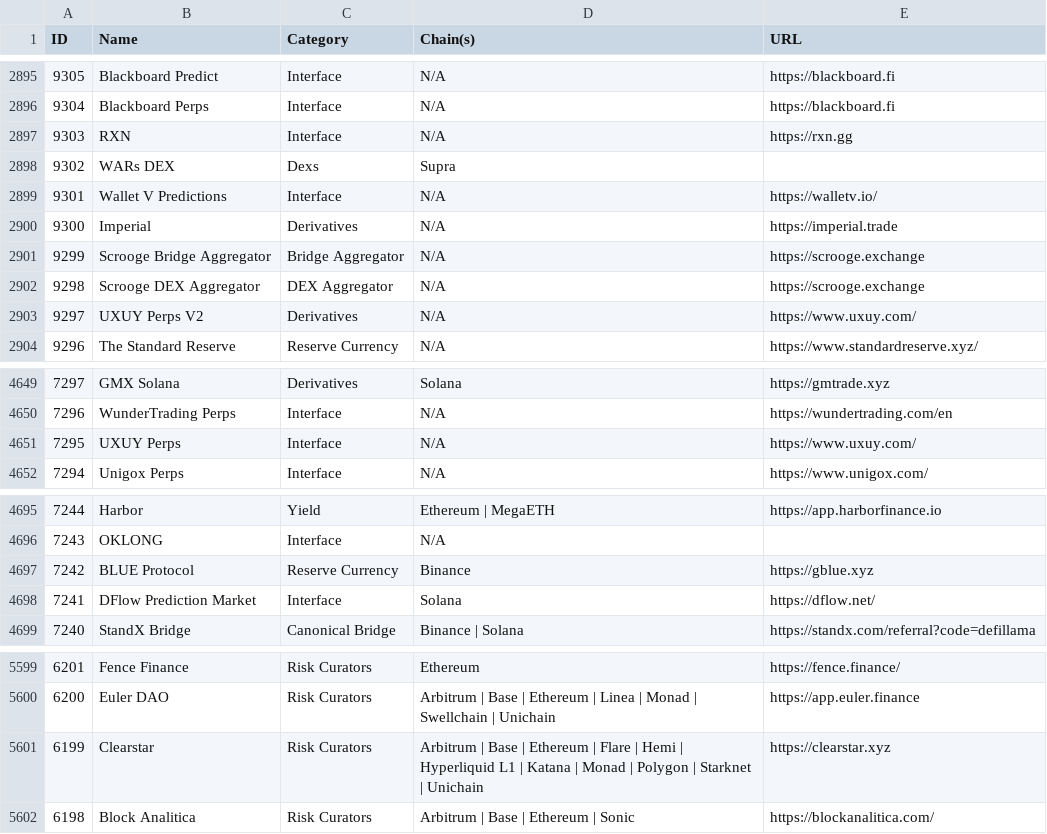
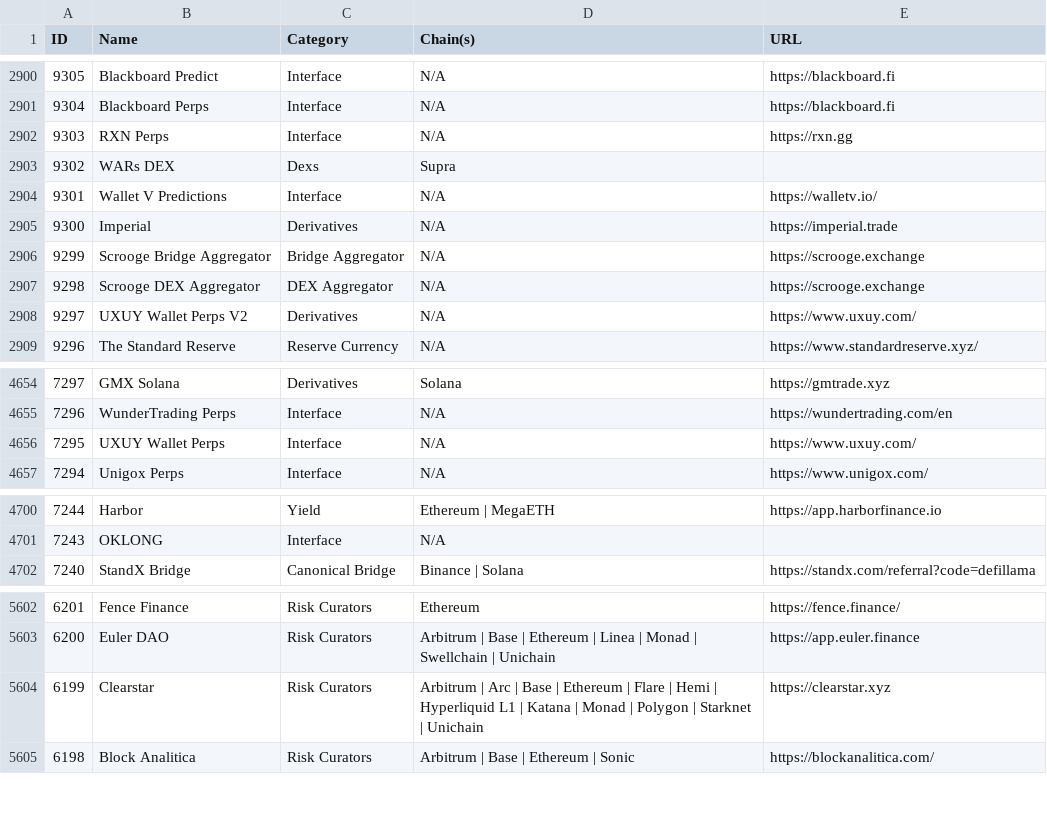
Before and after one commit to pmuens/defi-llama-watcher, a CSV file: data.csv, drawn as a sheet; only a part is shown, gaps mark what is left out; the diff covers the shown part only.

Commit message:
Update data.csv

```diff
--- a/data.csv
+++ b/data.csv
@@ -2896,3 +2901,3 @@ ID,Name,Category,Chain(s),URL
 9304,Blackboard Perps,Interface,N/A,https://blackboard.fi
-9303,RXN,Interface,N/A,https://rxn.gg
+9303,RXN Perps,Interface,N/A,https://rxn.gg
 9302,WARs DEX,Dexs,Supra,
@@ -2902,3 +2907,3 @@ ID,Name,Category,Chain(s),URL
 9298,Scrooge DEX Aggregator,DEX Aggregator,N/A,https://scrooge.exchange
-9297,UXUY Perps V2,Derivatives,N/A,https://www.uxuy.com/
+9297,UXUY Wallet Perps V2,Derivatives,N/A,https://www.uxuy.com/
 9296,The Standard Reserve,Reserve Currency,N/A,https://www.standardreserve.xyz/
@@ -4650,3 +4655,3 @@ ID,Name,Category,Chain(s),URL
 7296,WunderTrading Perps,Interface,N/A,https://wundertrading.com/en
-7295,UXUY Perps,Interface,N/A,https://www.uxuy.com/
+7295,UXUY Wallet Perps,Interface,N/A,https://www.uxuy.com/
 7294,Unigox Perps,Interface,N/A,https://www.unigox.com/
@@ -4696,4 +4701,2 @@ ID,Name,Category,Chain(s),URL
 7243,OKLONG,Interface,N/A,
-7242,BLUE Protocol,Reserve Currency,Binance,https://gblue.xyz
-7241,DFlow Prediction Market,Interface,Solana,https://dflow.net/
 7240,StandX Bridge,Canonical Bridge,Binance | Solana,https://standx.com/referral?code=defillama
@@ -5600,3 +5603,3 @@ ID,Name,Category,Chain(s),URL
 6200,Euler DAO,Risk Curators,Arbitrum | Base | Ethereum | Linea | Monad | Swellchain | Unichain,https://app.euler.finance
-6199,Clearstar,Risk Curators,Arbitrum | Base | Ethereum | Flare | Hemi | Hyperliquid L1 | Katana | Monad | Polygon | Starknet | Unichain,https://clearstar.xyz
+6199,Clearstar,Risk Curators,Arbitrum | Arc | Base | Ethereum | Flare | Hemi | Hyperliquid L1 | Katana | Monad | Polygon | Starknet | Unichain,https://clearstar.xyz
 6198,Block Analitica,Risk Curators,Arbitrum | Base | Ethereum | Sonic,https://blockanalitica.com/
```
Also changed, not shown: 5 added rows, 26 moved rows and 2 edited cells elsewhere in this file.
